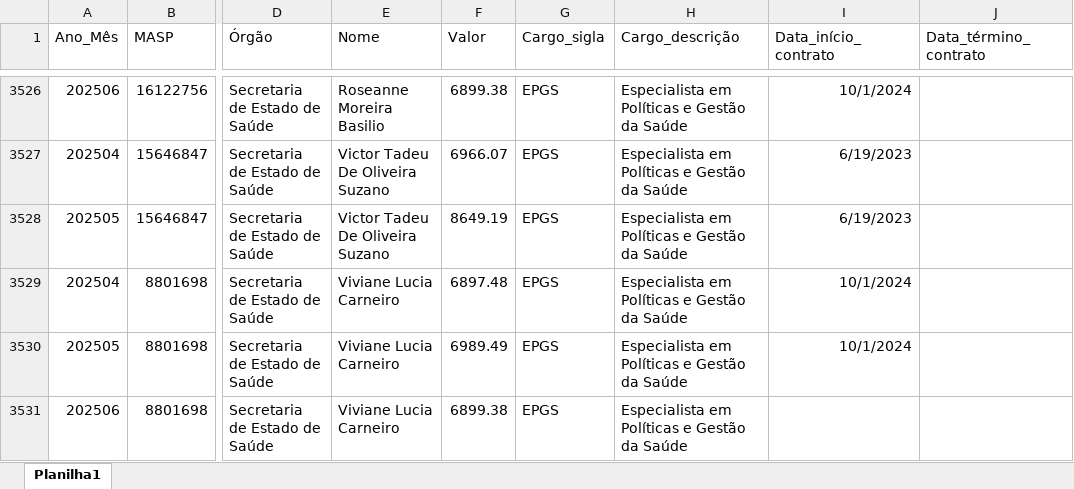
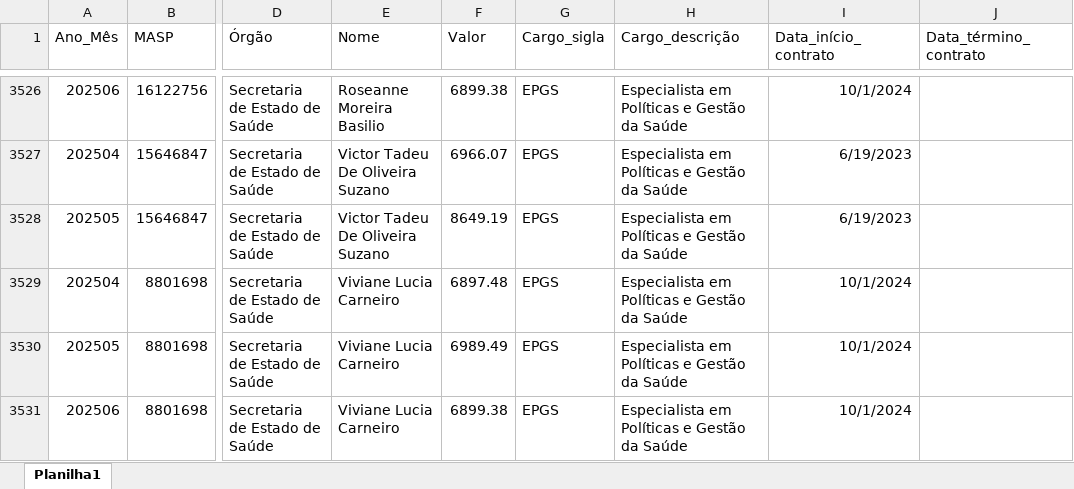
Before and after one commit to transparencia-mg/despesa_pessoal_acordo_brumadinho, an Excel workbook: upload/despesa-pessoal-acordo-judicial-brumadinho.xlsx, sheet Planilha1, drawn as a sheet; only a part is shown, gaps mark what is left out; values as stored, in another font and other column widths than the file's, no borders; the diff names each change by its address in the sheet, - before the commit and + after, or states it on an @@ line.

Commit message:
Add files via upload

```diff
--- a/upload/despesa-pessoal-acordo-judicial-brumadinho.xlsx (sheet Planilha1)
+++ b/upload/despesa-pessoal-acordo-judicial-brumadinho.xlsx (sheet Planilha1)
-I3531 (Data_início_contrato): (empty)
+I3531 (Data_início_contrato): 10/1/2024
```
